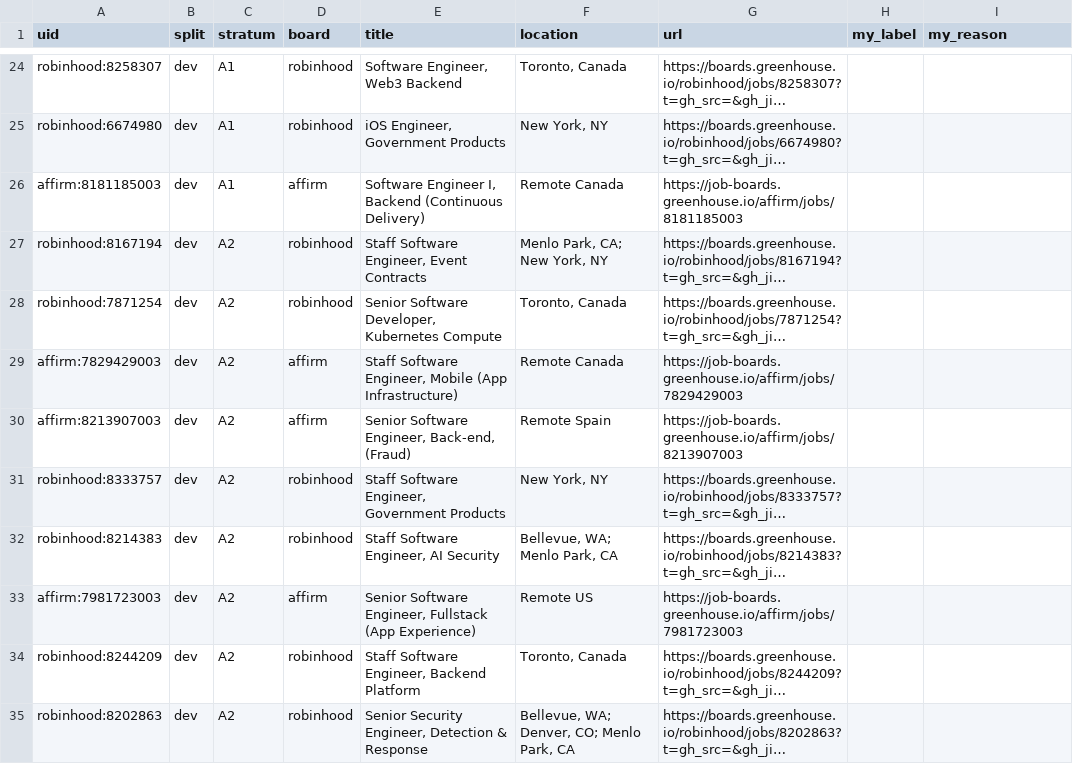
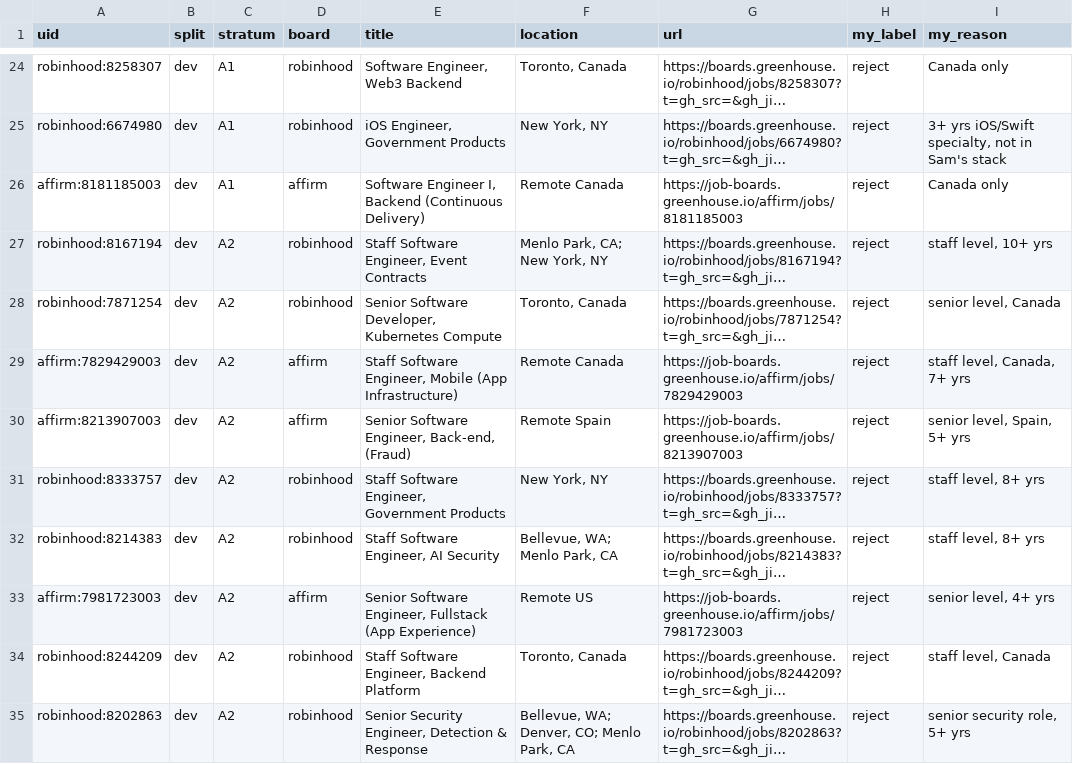
Before and after one commit to nikbearbrown/info-7375-prompt-engineering-for-generative-ai, a CSV file: fall-2026/atharva-c/js3-filter-tool-score/labels/dev.csv, drawn as a sheet; only a part is shown, gaps mark what is left out; long unchanged cells end in …; the diff covers the shown part only; the diff names each change by its address in the sheet, - before the commit and + after, or states it on an @@ line.

```diff
--- a/fall-2026/atharva-c/js3-filter-tool-score/labels/dev.csv
+++ b/fall-2026/atharva-c/js3-filter-tool-score/labels/dev.csv
-H24:H35 (my_label): (empty)
+H24:H35 (my_label): reject
-I24 (my_reason): (empty)
+I24 (my_reason): Canada only
-I25 (my_reason): (empty)
+I25 (my_reason): 3+ yrs iOS/Swift specialty, not in Sam's stack
-I26 (my_reason): (empty)
+I26 (my_reason): Canada only
-I27 (my_reason): (empty)
+I27 (my_reason): staff level, 10+ yrs
-I28 (my_reason): (empty)
+I28 (my_reason): senior level, Canada
-I29 (my_reason): (empty)
+I29 (my_reason): staff level, Canada, 7+ yrs
-I30 (my_reason): (empty)
+I30 (my_reason): senior level, Spain, 5+ yrs
-I31:I32 (my_reason): (empty)
+I31:I32 (my_reason): staff level, 8+ yrs
-I33 (my_reason): (empty)
+I33 (my_reason): senior level, 4+ yrs
-I34 (my_reason): (empty)
+I34 (my_reason): staff level, Canada
-I35 (my_reason): (empty)
+I35 (my_reason): senior security role, 5+ yrs
```
Also changed, not shown: 66 edited cells elsewhere in this file, fall-2026/atharva-c/js3-filter-tool-score/labels/heldout.csv.
